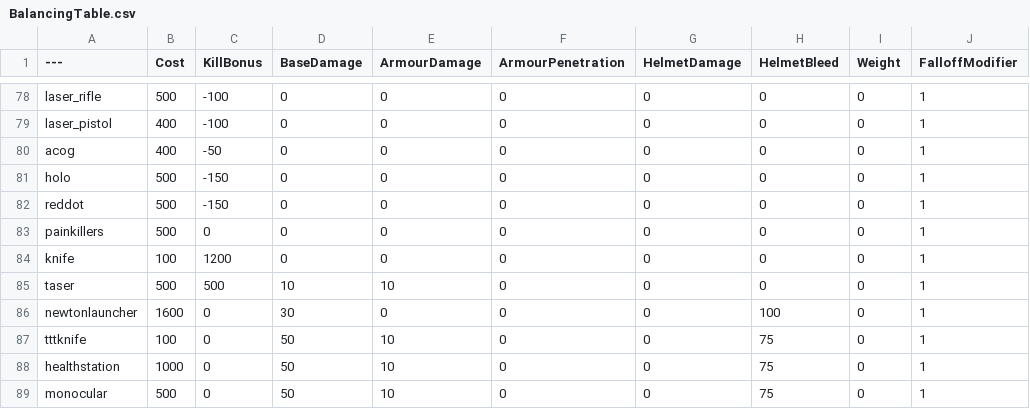
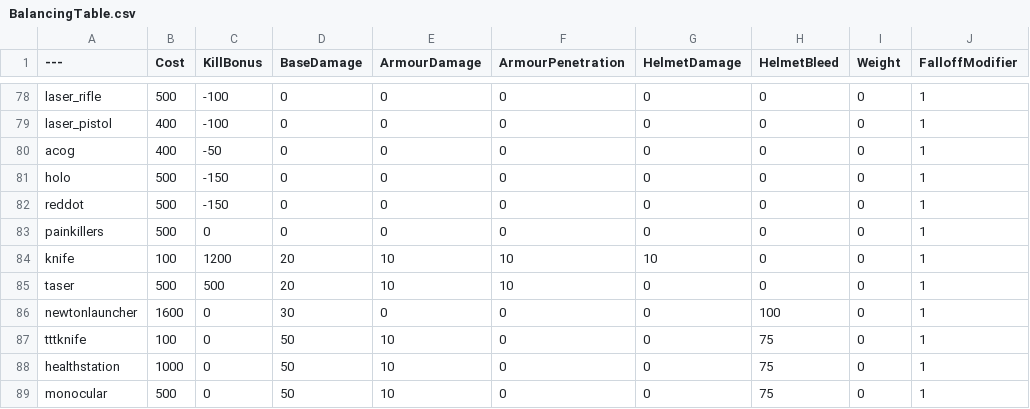
Before and after one commit to Djet/pavlovVR-server, a CSV file: BalancingTable.csv, drawn as a sheet; only a part is shown, gaps mark what is left out; the diff names each change by its address in the sheet, - before the commit and + after, or states it on an @@ line.

Commit message:
Update BalancingTable.csv

```diff
--- a/BalancingTable.csv
+++ b/BalancingTable.csv
-D84 (BaseDamage): 0
+D84 (BaseDamage): 20
-E84 (ArmourDamage): 0
+E84 (ArmourDamage): 10
-F84:F85 (ArmourPenetration): 0
+F84:F85 (ArmourPenetration): 10
-G84 (HelmetDamage): 0
+G84 (HelmetDamage): 10
-D85 (BaseDamage): 10
+D85 (BaseDamage): 20
```
